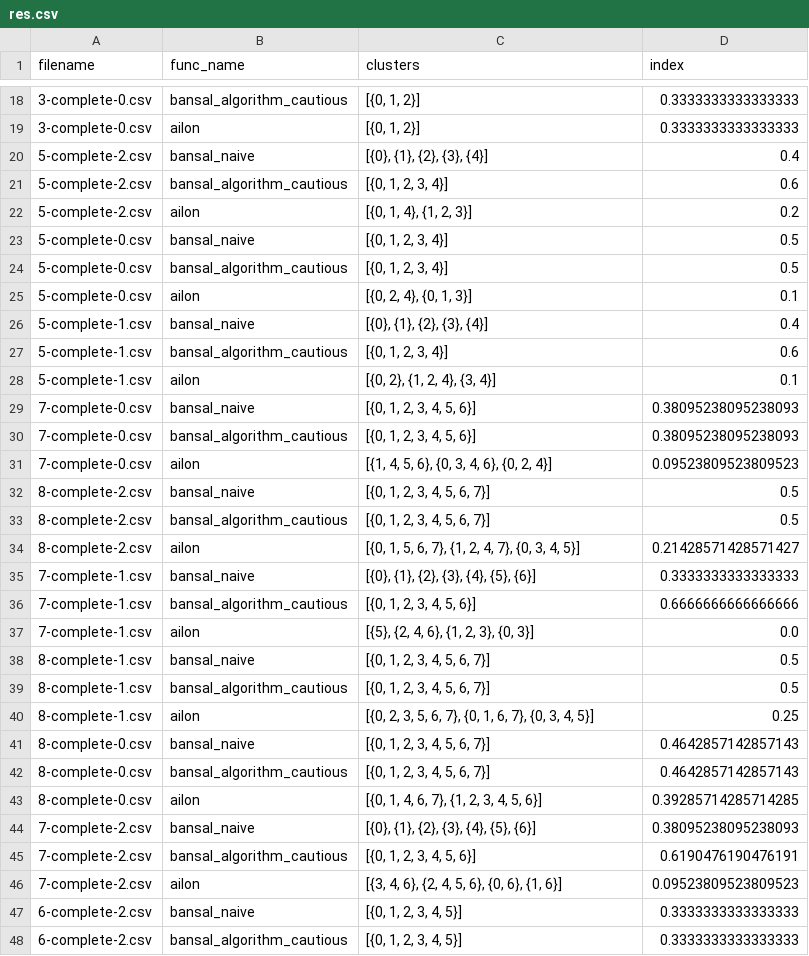
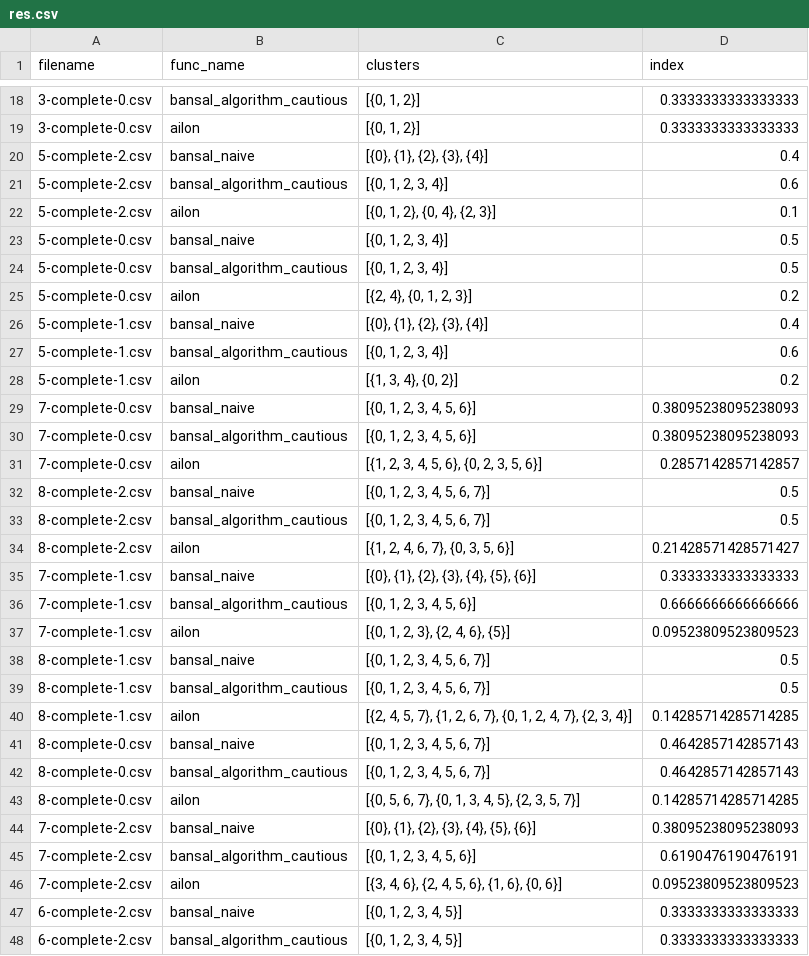
Before and after one commit to xiaomeng-zhu/wellesley-cs331-finalproject, a CSV file: res.csv, drawn as a sheet; only a part is shown, gaps mark what is left out; the diff covers the shown part only.

Commit message:
changed res.csv

```diff
--- a/res.csv
+++ b/res.csv
@@ -21,27 +21,27 @@ filename,func_name,clusters,index
 5-complete-2.csv,bansal_algorithm_cautious,"[{0, 1, 2, 3, 4}]",0.6
-5-complete-2.csv,ailon,"[{0, 1, 4}, {1, 2, 3}]",0.2
+5-complete-2.csv,ailon,"[{0, 1, 2}, {0, 4}, {2, 3}]",0.1
 5-complete-0.csv,bansal_naive,"[{0, 1, 2, 3, 4}]",0.5
 5-complete-0.csv,bansal_algorithm_cautious,"[{0, 1, 2, 3, 4}]",0.5
-5-complete-0.csv,ailon,"[{0, 2, 4}, {0, 1, 3}]",0.1
+5-complete-0.csv,ailon,"[{2, 4}, {0, 1, 2, 3}]",0.2
 5-complete-1.csv,bansal_naive,"[{0}, {1}, {2}, {3}, {4}]",0.4
 5-complete-1.csv,bansal_algorithm_cautious,"[{0, 1, 2, 3, 4}]",0.6
-5-complete-1.csv,ailon,"[{0, 2}, {1, 2, 4}, {3, 4}]",0.1
+5-complete-1.csv,ailon,"[{1, 3, 4}, {0, 2}]",0.2
 7-complete-0.csv,bansal_naive,"[{0, 1, 2, 3, 4, 5, 6}]",0.38095238095238093
 7-complete-0.csv,bansal_algorithm_cautious,"[{0, 1, 2, 3, 4, 5, 6}]",0.38095238095238093
-7-complete-0.csv,ailon,"[{1, 4, 5, 6}, {0, 3, 4, 6}, {0, 2, 4}]",0.09523809523809523
+7-complete-0.csv,ailon,"[{1, 2, 3, 4, 5, 6}, {0, 2, 3, 5, 6}]",0.2857142857142857
 8-complete-2.csv,bansal_naive,"[{0, 1, 2, 3, 4, 5, 6, 7}]",0.5
 8-complete-2.csv,bansal_algorithm_cautious,"[{0, 1, 2, 3, 4, 5, 6, 7}]",0.5
-8-complete-2.csv,ailon,"[{0, 1, 5, 6, 7}, {1, 2, 4, 7}, {0, 3, 4, 5}]",0.21428571428571427
+8-complete-2.csv,ailon,"[{1, 2, 4, 6, 7}, {0, 3, 5, 6}]",0.21428571428571427
 7-complete-1.csv,bansal_naive,"[{0}, {1}, {2}, {3}, {4}, {5}, {6}]",0.3333333333333333
 7-complete-1.csv,bansal_algorithm_cautious,"[{0, 1, 2, 3, 4, 5, 6}]",0.6666666666666666
-7-complete-1.csv,ailon,"[{5}, {2, 4, 6}, {1, 2, 3}, {0, 3}]",0.0
+7-complete-1.csv,ailon,"[{0, 1, 2, 3}, {2, 4, 6}, {5}]",0.09523809523809523
 8-complete-1.csv,bansal_naive,"[{0, 1, 2, 3, 4, 5, 6, 7}]",0.5
 8-complete-1.csv,bansal_algorithm_cautious,"[{0, 1, 2, 3, 4, 5, 6, 7}]",0.5
-8-complete-1.csv,ailon,"[{0, 2, 3, 5, 6, 7}, {0, 1, 6, 7}, {0, 3, 4, 5}]",0.25
+8-complete-1.csv,ailon,"[{2, 4, 5, 7}, {1, 2, 6, 7}, {0, 1, 2, 4, 7}, {2, 3, 4}]",0.14285714285714285
 8-complete-0.csv,bansal_naive,"[{0, 1, 2, 3, 4, 5, 6, 7}]",0.4642857142857143
 8-complete-0.csv,bansal_algorithm_cautious,"[{0, 1, 2, 3, 4, 5, 6, 7}]",0.4642857142857143
-8-complete-0.csv,ailon,"[{0, 1, 4, 6, 7}, {1, 2, 3, 4, 5, 6}]",0.39285714285714285
+8-complete-0.csv,ailon,"[{0, 5, 6, 7}, {0, 1, 3, 4, 5}, {2, 3, 5, 7}]",0.14285714285714285
 7-complete-2.csv,bansal_naive,"[{0}, {1}, {2}, {3}, {4}, {5}, {6}]",0.38095238095238093
 7-complete-2.csv,bansal_algorithm_cautious,"[{0, 1, 2, 3, 4, 5, 6}]",0.6190476190476191
-7-complete-2.csv,ailon,"[{3, 4, 6}, {2, 4, 5, 6}, {0, 6}, {1, 6}]",0.09523809523809523
+7-complete-2.csv,ailon,"[{3, 4, 6}, {2, 4, 5, 6}, {1, 6}, {0, 6}]",0.09523809523809523
 6-complete-2.csv,bansal_naive,"[{0, 1, 2, 3, 4, 5}]",0.3333333333333333
```
Also changed, not shown: 17 edited cells elsewhere in this file.
